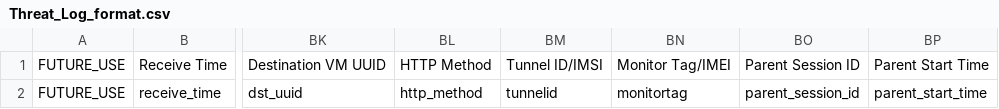
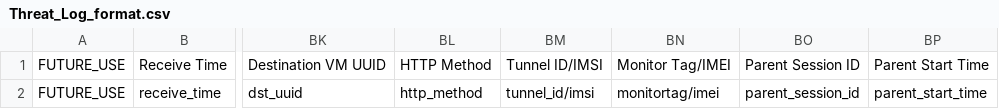
Before and after one commit to enotspe/palos, a CSV file: 11.1+/Threat_Log_format.csv, drawn as a sheet; only a part is shown, gaps mark what is left out; the diff names each change by its address in the sheet, - before the commit and + after, or states it on an @@ line.

```diff
--- a/11.1+/Threat_Log_format.csv
+++ b/11.1+/Threat_Log_format.csv
-BM2: tunnelid
+BM2: tunnel_id/imsi
-BN2: monitortag
+BN2: monitortag/imei
```
Also changed, not shown: 11.1+/Traffic_Log_format.csv, 11.1+/Tunnel_Inspection_Log_fields.csv, 6 other files.
